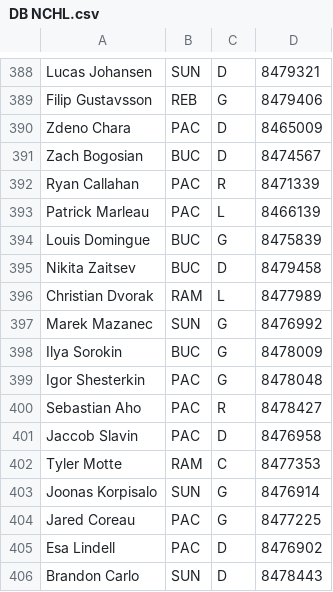
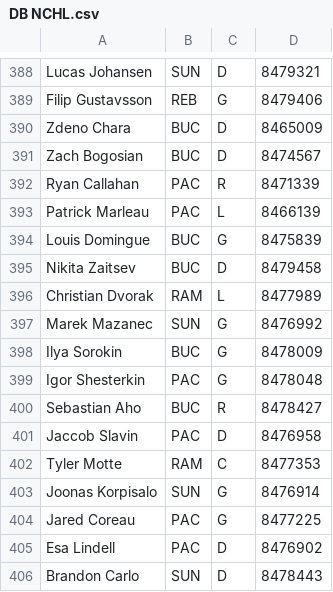
Before and after one commit to SunsHC/NCHLStats, a CSV file: NCHLStats/bin/Debug/DB NCHL.csv, drawn as a sheet; only a part is shown, gaps mark what is left out; the diff covers the shown part only.

```diff
--- a/NCHLStats/bin/Debug/DB NCHL.csv
+++ b/NCHLStats/bin/Debug/DB NCHL.csv
@@ -389,3 +389,3 @@ Lucas Johansen,SUN,D,8479321
 Filip Gustavsson,REB,G,8479406
-Zdeno Chara,PAC,D,8465009
+Zdeno Chara,BUC,D,8465009
 Zach Bogosian,BUC,D,8474567
@@ -399,3 +399,3 @@ Ilya Sorokin,BUC,G,8478009
 Igor Shesterkin,PAC,G,8478048
-Sebastian Aho,PAC,R,8478427
+Sebastian Aho,BUC,R,8478427
 Jaccob Slavin,PAC,D,8476958
```
Also changed, not shown: 1 added row and 4 edited cells elsewhere in this file, 18 other files.
